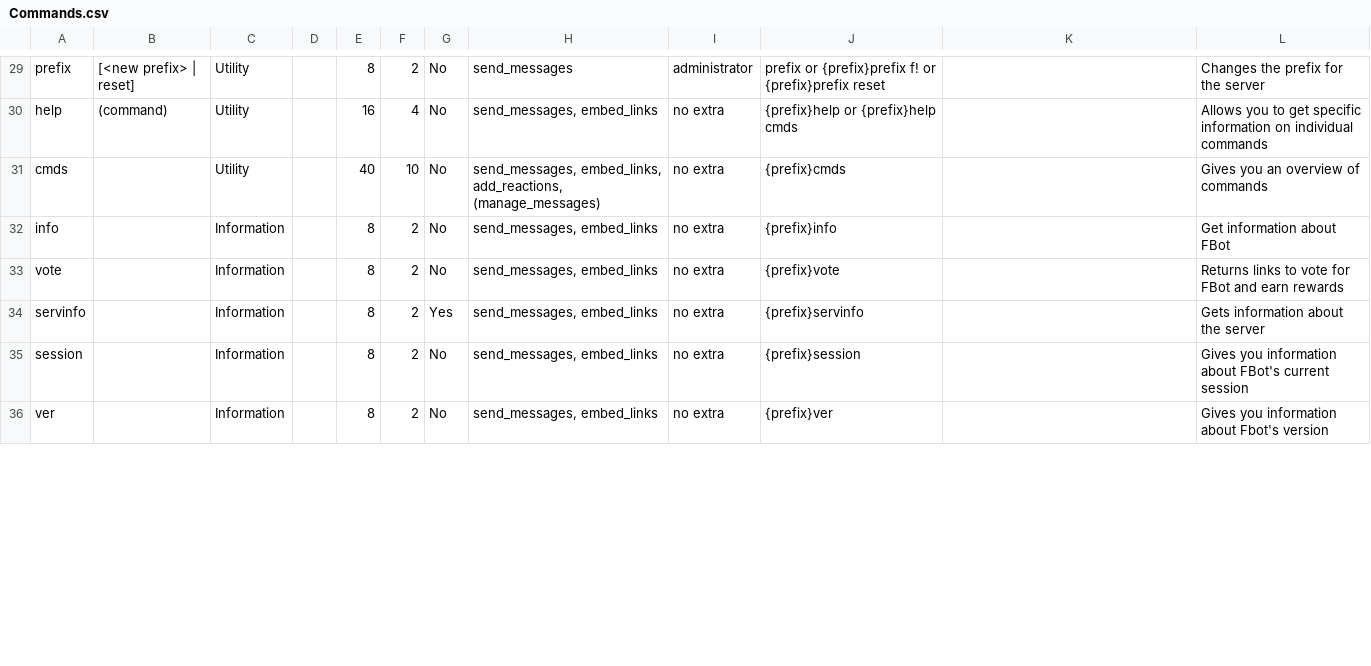
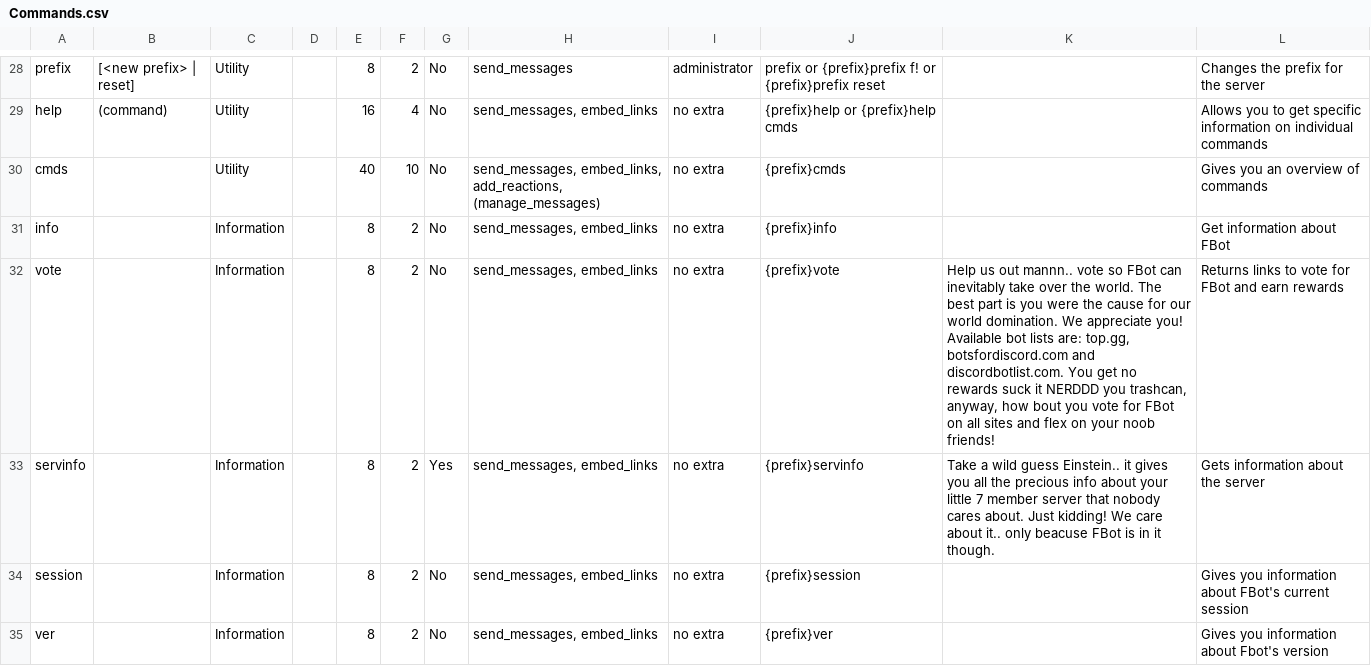
Before and after one commit to judev1/FBot, a CSV file: data/CSVs/Commands.csv, drawn as a sheet; only a part is shown, gaps mark what is left out; the diff covers the shown part only.

```diff
--- a/data/CSVs/Commands.csv
+++ b/data/CSVs/Commands.csv
@@ -32,4 +31,4 @@ cmds,,Utility,,40,10,No,"send_messages, embed_links, add_reactions, (manage_mess
 info,,Information,,8,2,No,"send_messages, embed_links",no extra,{prefix}info,,Get information about FBot
-vote,,Information,,8,2,No,"send_messages, embed_links",no extra,{prefix}vote,,Returns links to vote for FBot and earn rewards
-servinfo,,Information,,8,2,Yes,"send_messages, embed_links",no extra,{prefix}servinfo,,Gets information about the server
+vote,,Information,,8,2,No,"send_messages, embed_links",no extra,{prefix}vote,"Help us out mannn.. vote so FBot can inevitably take over the world. The best part is you were the cause for our world domination. We appreciate you! Available bot lists are: top.gg, botsfordiscord.com and discordbotlist.com. You get no rewards suck it NERDDD you trashcan, anyway, how bout you vote for FBot on all sites and flex on your noob friends!",Returns links to vote for FBot and earn rewards
+servinfo,,Information,,8,2,Yes,"send_messages, embed_links",no extra,{prefix}servinfo,"Take a wild guess Einstein.. it gives you all the precious info about your little 7 member server that nobody cares about. Just kidding! We care about it.. only beacuse FBot is in it though.",Gets information about the server
 session,,Information,,8,2,No,"send_messages, embed_links",no extra,{prefix}session,,Gives you information about FBot's current session
```
Also changed, not shown: 1 removed row and 3 edited cells elsewhere in this file, 1 other file.
